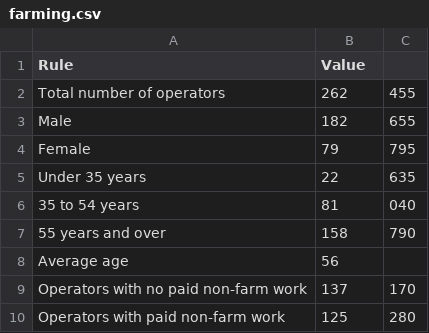
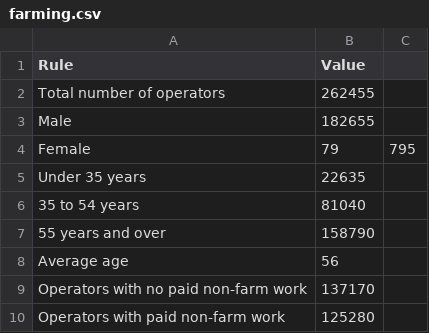
Before and after one commit to geom4001rgm/canadaFarming, a CSV file: farming.csv, drawn as a sheet.

Commit message:
Update farming.csv

```diff
--- a/farming.csv
+++ b/farming.csv
@@ -1,10 +1,10 @@
 Rule,Value
-Total number of operators,262,455
-Male,182,655
+Total number of operators,262455
+Male,182655
 Female,79,795
-Under 35 years,22,635
-35 to 54 years,81,040
-55 years and over,158,790
+Under 35 years,22635
+35 to 54 years,81040
+55 years and over,158790
 Average age,56
-Operators with no paid non-farm work,137,170
-Operators with paid non-farm work,125,280
+Operators with no paid non-farm work,137170
+Operators with paid non-farm work,125280
```
